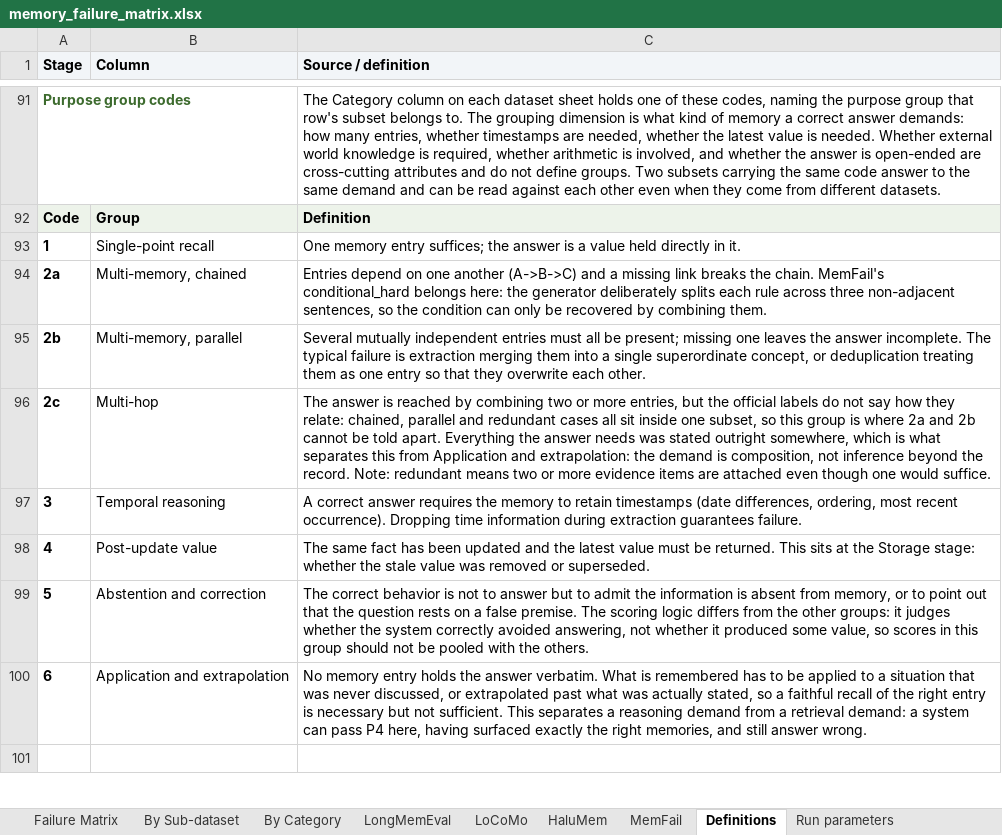
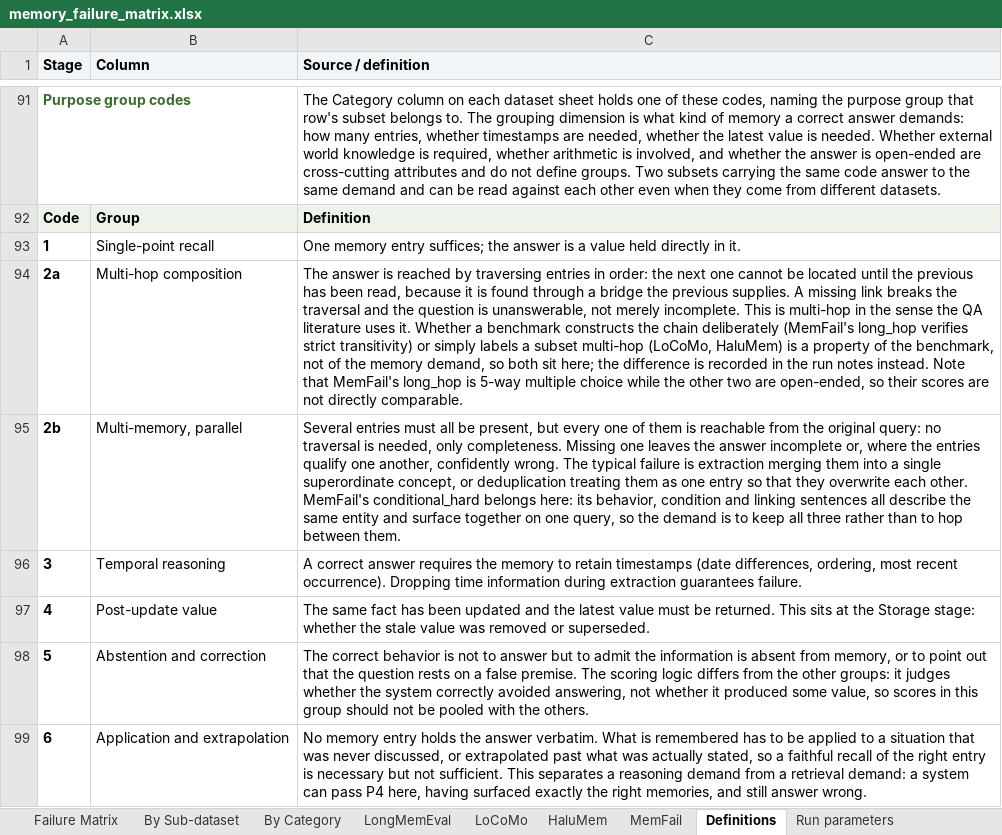
Before and after one commit to MichaelLTsai/hybrid-memory-agent-analysis, an Excel workbook: memory_failure_matrix.xlsx, sheet Definitions, drawn as a sheet; only a part is shown, gaps mark what is left out; the shorter side is filled out with more unchanged rows; values as stored, in another font and other column widths than the file's, no borders; the diff names each change by its address in the sheet, - before the commit and + after, or states it on an @@ line.

Commit message:
合併 2a 與 2c 為多跳組合，conditional_hard 改歸並列組；修復表格生成器
分類修正（你指出 chained 與 multi-hop 在文獻上同義，命名確有問題）：
- 2a 與 2c 合併為 Multi-hop composition，分界改以「檢索是否需要逐跳走訪」
  定義：下一筆須由前一筆提供的橋接才找得到，缺一節即無法作答
- 2b 定義改為「皆可由原查詢一次取得但須齊備」，conditional_hard 依此改歸
  2b：其行為句、條件句、連結句同describe一個實體，一次查詢即全數浮現，
  需求是保住三句而非在其間跳躍
- 實證支持：conditional_hard 與 coexisting_facts 的跨架構排序相關 +0.964，
  與 long_hop 為 -0.033
- 撤回前一輪「關係明確建構則系統表現較好」的推論：long_hop 是五選一選擇題
  而 HaluMem 多跳為開放式簡答，該對比受作答格式混淆

生成器修復：活頁簿改版後 Failure Matrix 不再帶子集欄（117→88），子集數值
移至 By Sub-dataset 並改用「Dataset 指標 · 子集」命名，導致 gen_ch4_tables
的 45 個 [N] 前綴欄名全數失效。改為雙分頁查表，並更新 23 個欄名，其中
LoCoMo P1 recall 更名為 extraction recall、LongMemEval KU acc 併入子集欄。
表格數值逐列比對未變，僅分組標籤更新。

```diff
--- a/memory_failure_matrix.xlsx (sheet Definitions)
+++ b/memory_failure_matrix.xlsx (sheet Definitions)
-B94 (Column): Multi-memory, chained
+B94 (Column): Multi-hop composition
-C94 (Source / definition): Entries depend on one another (A->B->C) and a missing link breaks the chain. MemFail's conditional_hard belongs here: the generator deliberately splits each rule across three non-adjacent sentences, so the condition can only be recovered by combining them.
+C94 (Source / definition): The answer is reached by traversing entries in order: the next one cannot be located until the previous has been read, because it is found through a bridge the previous supplies. A missing link breaks the traversal and the question is unanswerable, not merely incomplete. This is multi-hop in the sense the QA literature uses it. Whether a benchmark constructs the chain deliberately (MemFail's long_hop verifies strict transitivity) or simply labels a subset multi-hop (LoCoMo, HaluMem) is a property of the benchmark, not of the memory demand, so both sit here; the difference is recorded in the run notes instead. Note that MemFail's long_hop is 5-way multiple choice while the other two are open-ended, so their scores are not directly comparable.
-C95 (Source / definition): Several mutually independent entries must all be present; missing one leaves the answer incomplete. The typical failure is extraction merging them into a single superordinate concept, or deduplication treating them as one entry so that they overwrite each other.
+C95 (Source / definition): Several entries must all be present, but every one of them is reachable from the original query: no traversal is needed, only completeness. Missing one leaves the answer incomplete or, where the entries qualify one another, confidently wrong. The typical failure is extraction merging them into a single superordinate concept, or deduplication treating them as one entry so that they overwrite each other. MemFail's conditional_hard belongs here: its behavior, condition and linking sentences all describe the same entity and surface together on one query, so the demand is to keep all three rather than to hop between them.
-row 96: 2c | Multi-hop | The answer is reached by combining two or more entries, but the official labels do not say how they relate: chained, parallel and redundant cases all sit inside one subset, so this group is where 2a and 2b cannot be told apart. Everything the answer needs was stated outright somewhere, which is what separates this from Application and extrapolation: the demand is composition, not inference beyond the record. Note: redundant means two or more evidence items are attached even though one would suffice.
```
Also changed, not shown: sheet Run parameters, hidden cells, 1 other file.
